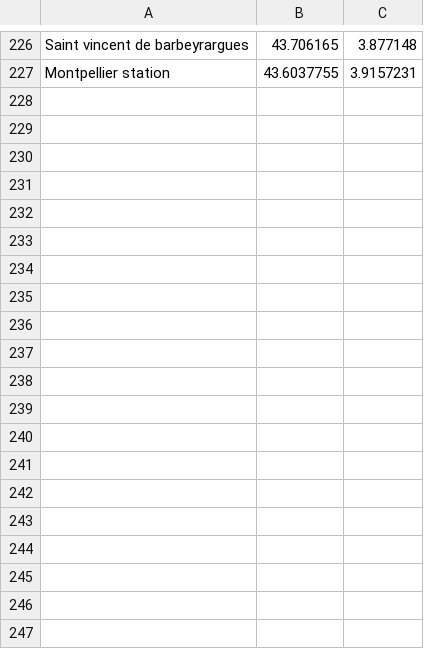
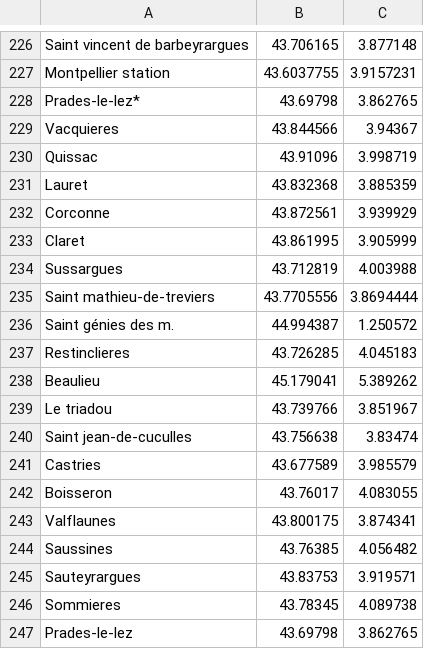
Before and after one commit to gotsunami/businfo-android, a CSV file: cli/gps.csv, drawn as a sheet; only a part is shown, gaps mark what is left out.

```diff
--- a/cli/gps.csv
+++ b/cli/gps.csv
@@ -227 +227,21 @@ Saint vincent de barbeyrargues;43.706165;3.877148
 Montpellier station;43.6037755;3.9157231
+Prades-le-lez*;43.69798;3.862765
+Vacquieres;43.844566;3.94367
+Quissac;43.91096;3.998719
+Lauret;43.832368;3.885359
+Corconne;43.872561;3.939929
+Claret;43.861995;3.905999
+Sussargues;43.712819;4.003988
+Saint mathieu-de-treviers;43.7705556;3.8694444
+Saint génies des m.;44.994387;1.250572
+Restinclieres;43.726285;4.045183
+Beaulieu;45.179041;5.389262
+Le triadou;43.739766;3.851967
+Saint jean-de-cuculles;43.756638;3.83474
+Castries;43.677589;3.985579
+Boisseron;43.76017;4.083055
+Valflaunes;43.800175;3.874341
+Saussines;43.76385;4.056482
+Sauteyrargues;43.83753;3.919571
+Sommieres;43.78345;4.089738
+Prades-le-lez;43.69798;3.862765
```
Also changed, not shown: 3 other files.
